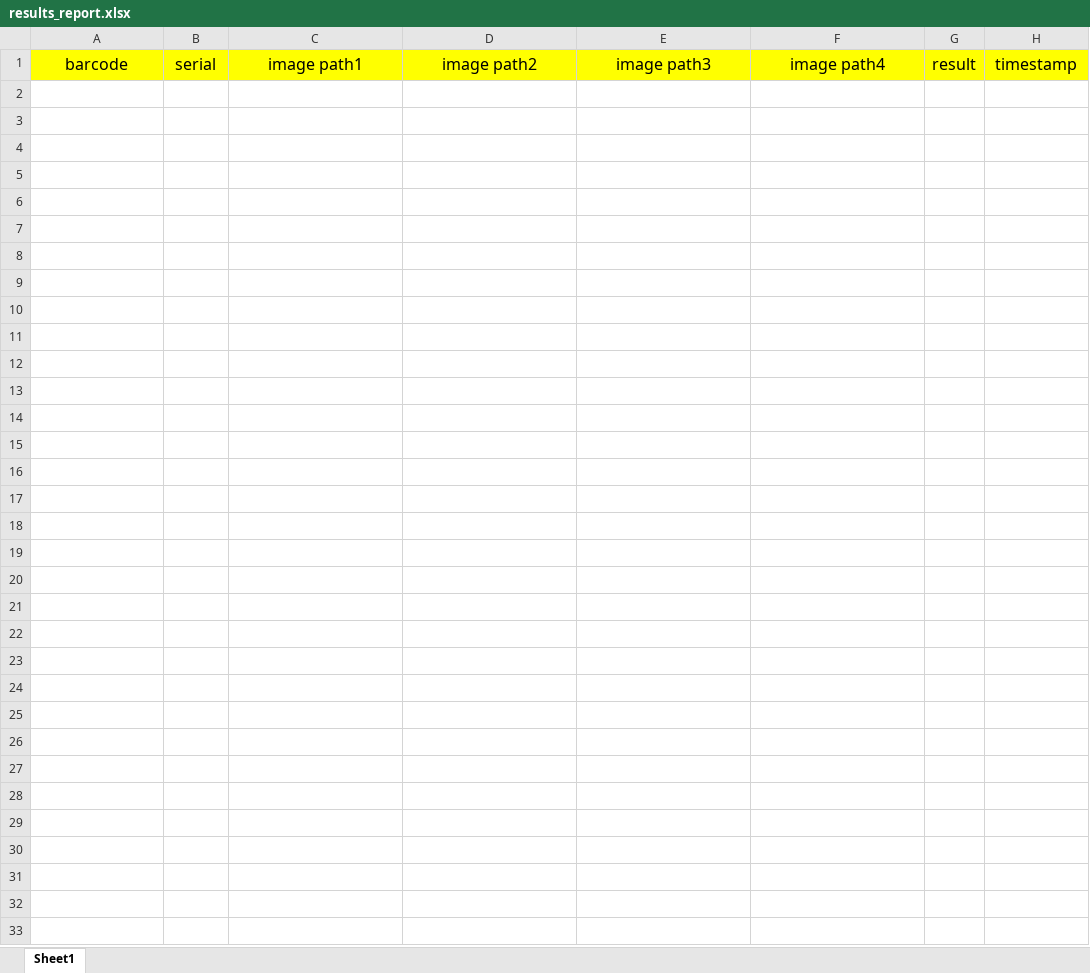
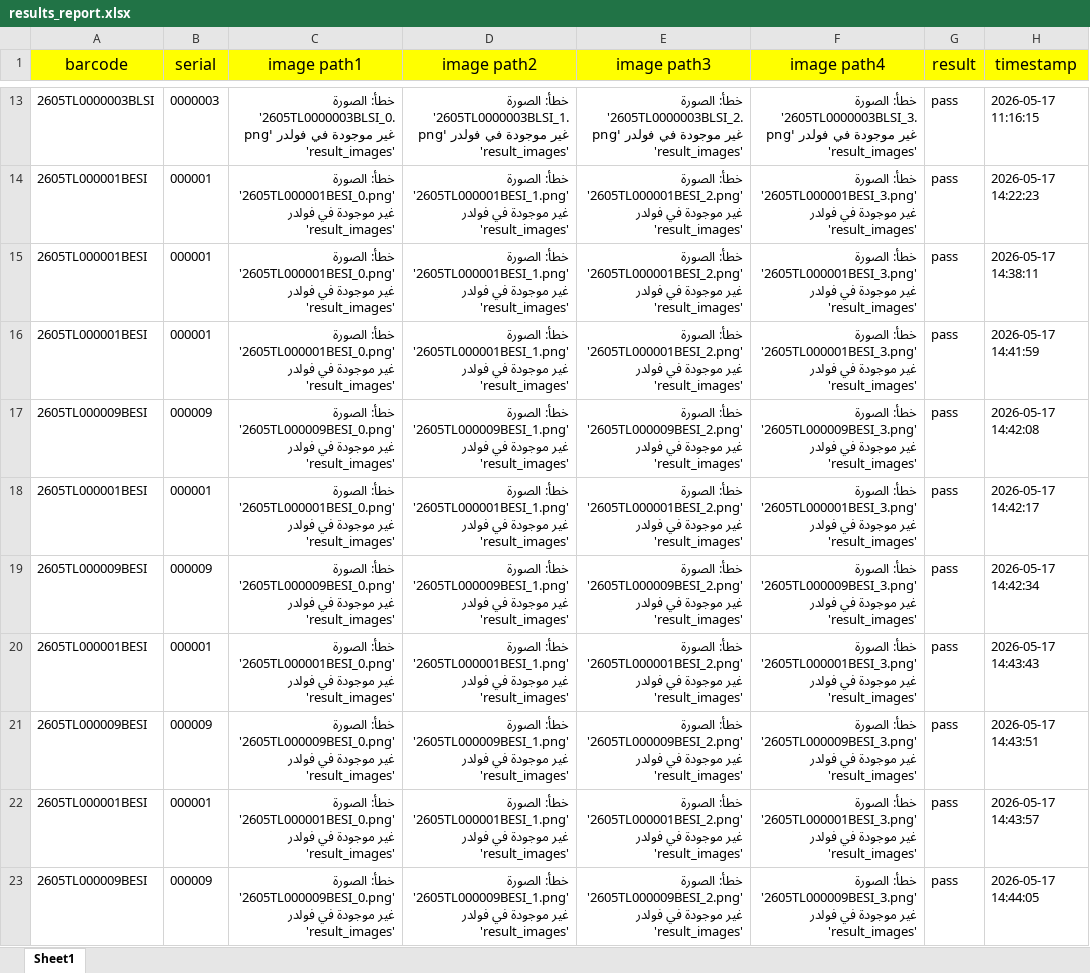
Before and after one commit to testlike608-prog/fresh, an Excel workbook: results_report.xlsx, sheet Sheet1, drawn as a sheet; only a part is shown, gaps mark what is left out; values as stored, in another font and other column widths than the file's, no borders; the diff covers the shown part only; the diff names each change by its address in the sheet, - before the commit and + after, or states it on an @@ line.

```diff
--- a/results_report.xlsx (sheet Sheet1)
+++ b/results_report.xlsx (sheet Sheet1)
+row 13: 2605TL0000003BLSI | 0000003 | خطأ: الصورة '2605TL0000003BLSI_0.png' غير موجودة في فولدر 'result_images' | خطأ: الصورة '2605TL0000003BLSI_1.png' غير موجودة في فولدر 'result_images' | خطأ: الصورة '2605TL0000003BLSI_2.png' غير موجودة في فولدر 'result_images' | خطأ: الصورة '2605TL0000003BLSI_3.png' غير موجودة في فولدر 'result_images' | pass | 2026-05-17 11:16:15
+row 14: 2605TL000001BESI | 000001 | خطأ: الصورة '2605TL000001BESI_0.png' غير موجودة في فولدر 'result_images' | خطأ: الصورة '2605TL000001BESI_1.png' غير موجودة في فولدر 'result_images' | خطأ: الصورة '2605TL000001BESI_2.png' غير موجودة في فولدر 'result_images' | خطأ: الصورة '2605TL000001BESI_3.png' غير موجودة في فولدر 'result_images' | pass | 2026-05-17 14:22:23
+row 15: 2605TL000001BESI | 000001 | خطأ: الصورة '2605TL000001BESI_0.png' غير موجودة في فولدر 'result_images' | خطأ: الصورة '2605TL000001BESI_1.png' غير موجودة في فولدر 'result_images' | خطأ: الصورة '2605TL000001BESI_2.png' غير موجودة في فولدر 'result_images' | خطأ: الصورة '2605TL000001BESI_3.png' غير موجودة في فولدر 'result_images' | pass | 2026-05-17 14:38:11
+row 16: 2605TL000001BESI | 000001 | خطأ: الصورة '2605TL000001BESI_0.png' غير موجودة في فولدر 'result_images' | خطأ: الصورة '2605TL000001BESI_1.png' غير موجودة في فولدر 'result_images' | خطأ: الصورة '2605TL000001BESI_2.png' غير موجودة في فولدر 'result_images' | خطأ: الصورة '2605TL000001BESI_3.png' غير موجودة في فولدر 'result_images' | pass | 2026-05-17 14:41:59
+row 17: 2605TL000009BESI | 000009 | خطأ: الصورة '2605TL000009BESI_0.png' غير موجودة في فولدر 'result_images' | خطأ: الصورة '2605TL000009BESI_1.png' غير موجودة في فولدر 'result_images' | خطأ: الصورة '2605TL000009BESI_2.png' غير موجودة في فولدر 'result_images' | خطأ: الصورة '2605TL000009BESI_3.png' غير موجودة في فولدر 'result_images' | pass | 2026-05-17 14:42:08
+row 18: 2605TL000001BESI | 000001 | خطأ: الصورة '2605TL000001BESI_0.png' غير موجودة في فولدر 'result_images' | خطأ: الصورة '2605TL000001BESI_1.png' غير موجودة في فولدر 'result_images' | خطأ: الصورة '2605TL000001BESI_2.png' غير موجودة في فولدر 'result_images' | خطأ: الصورة '2605TL000001BESI_3.png' غير موجودة في فولدر 'result_images' | pass | 2026-05-17 14:42:17
+row 19: 2605TL000009BESI | 000009 | خطأ: الصورة '2605TL000009BESI_0.png' غير موجودة في فولدر 'result_images' | خطأ: الصورة '2605TL000009BESI_1.png' غير موجودة في فولدر 'result_images' | خطأ: الصورة '2605TL000009BESI_2.png' غير موجودة في فولدر 'result_images' | خطأ: الصورة '2605TL000009BESI_3.png' غير موجودة في فولدر 'result_images' | pass | 2026-05-17 14:42:34
+row 20: 2605TL000001BESI | 000001 | خطأ: الصورة '2605TL000001BESI_0.png' غير موجودة في فولدر 'result_images' | خطأ: الصورة '2605TL000001BESI_1.png' غير موجودة في فولدر 'result_images' | خطأ: الصورة '2605TL000001BESI_2.png' غير موجودة في فولدر 'result_images' | خطأ: الصورة '2605TL000001BESI_3.png' غير موجودة في فولدر 'result_images' | pass | 2026-05-17 14:43:43
+row 21: 2605TL000009BESI | 000009 | خطأ: الصورة '2605TL000009BESI_0.png' غير موجودة في فولدر 'result_images' | خطأ: الصورة '2605TL000009BESI_1.png' غير موجودة في فولدر 'result_images' | خطأ: الصورة '2605TL000009BESI_2.png' غير موجودة في فولدر 'result_images' | خطأ: الصورة '2605TL000009BESI_3.png' غير موجودة في فولدر 'result_images' | pass | 2026-05-17 14:43:51
+row 22: 2605TL000001BESI | 000001 | خطأ: الصورة '2605TL000001BESI_0.png' غير موجودة في فولدر 'result_images' | خطأ: الصورة '2605TL000001BESI_1.png' غير موجودة في فولدر 'result_images' | خطأ: الصورة '2605TL000001BESI_2.png' غير موجودة في فولدر 'result_images' | خطأ: الصورة '2605TL000001BESI_3.png' غير موجودة في فولدر 'result_images' | pass | 2026-05-17 14:43:57
+row 23: 2605TL000009BESI | 000009 | خطأ: الصورة '2605TL000009BESI_0.png' غير موجودة في فولدر 'result_images' | خطأ: الصورة '2605TL000009BESI_1.png' غير موجودة في فولدر 'result_images' | خطأ: الصورة '2605TL000009BESI_2.png' غير موجودة في فولدر 'result_images' | خطأ: الصورة '2605TL000009BESI_3.png' غير موجودة في فولدر 'result_images' | pass | 2026-05-17 14:44:05
```
Also changed, not shown: 11 added rows elsewhere in this sheet, program_mapping.xlsx, 8 other files.
